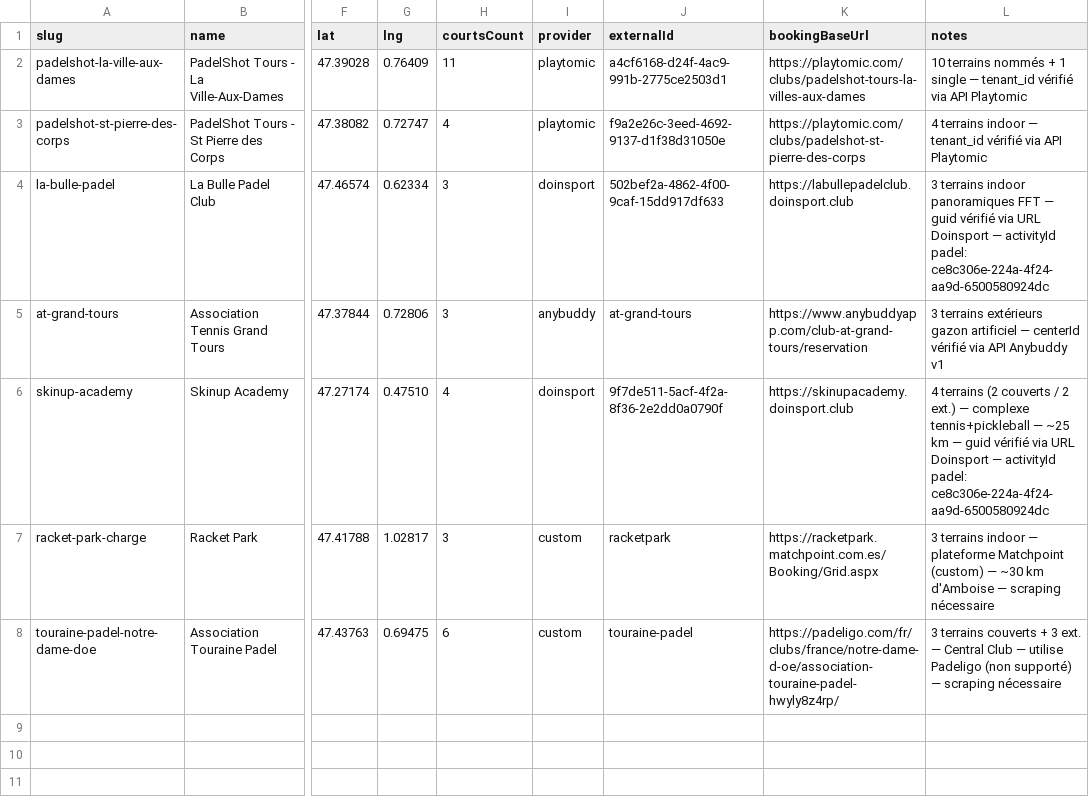
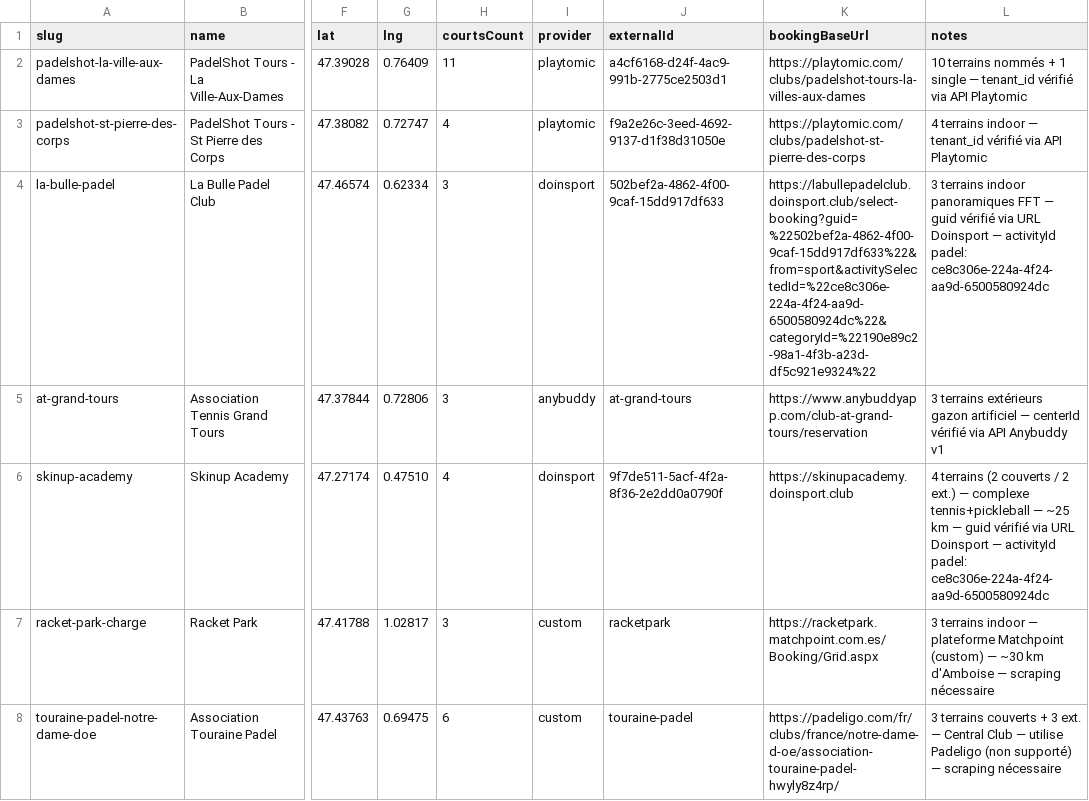
Before and after one commit to hvp3z/Padel_Tours, a CSV file: data/clubs.csv, drawn as a sheet; only a part is shown, gaps mark what is left out; the diff names each change by its address in the sheet, - before the commit and + after, or states it on an @@ line.

```diff
--- a/data/clubs.csv
+++ b/data/clubs.csv
-K4 (bookingBaseUrl): https://labullepadelclub.doinsport.club
+K4 (bookingBaseUrl): https://labullepadelclub.doinsport.club/select-booking?guid=%22502bef2a-4862-4f00-9caf-15dd917df633%22&from=sport&activitySelectedId=%22ce8c306e-224a-4f24-aa9d-6500580924dc%22&categoryId=%22190e89c2-98a1-4f3b-a23d-df5c921e9324%22
```
Also changed, not shown: 7 other files.
